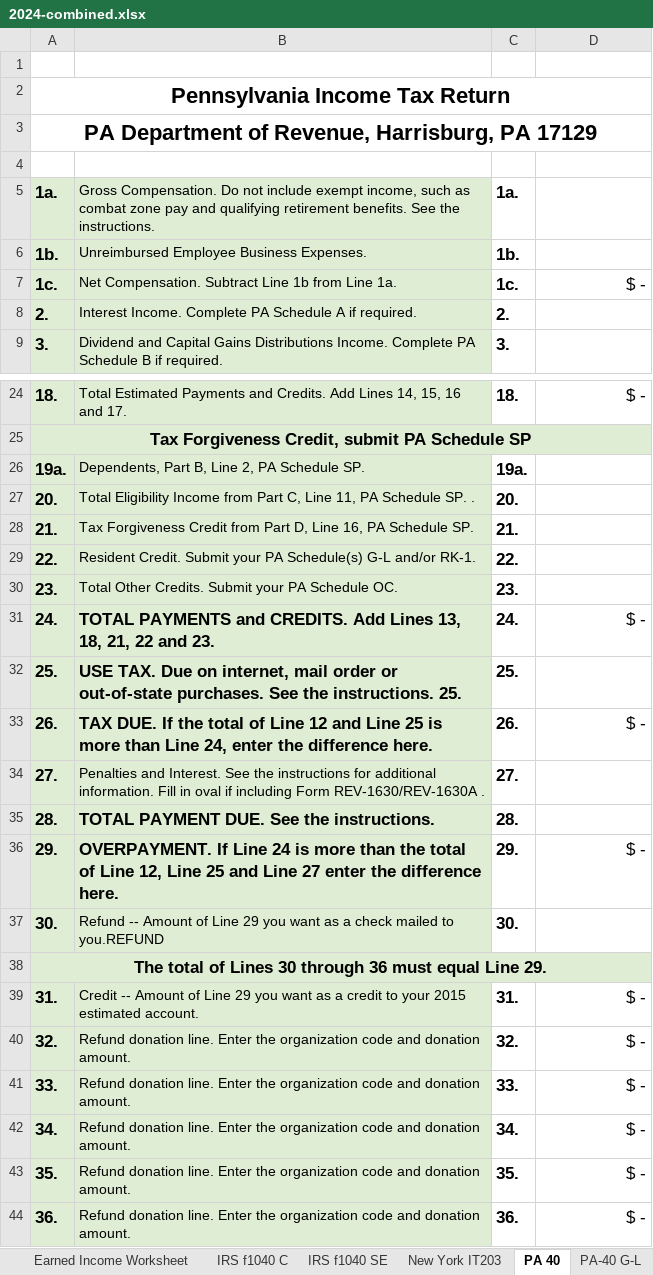
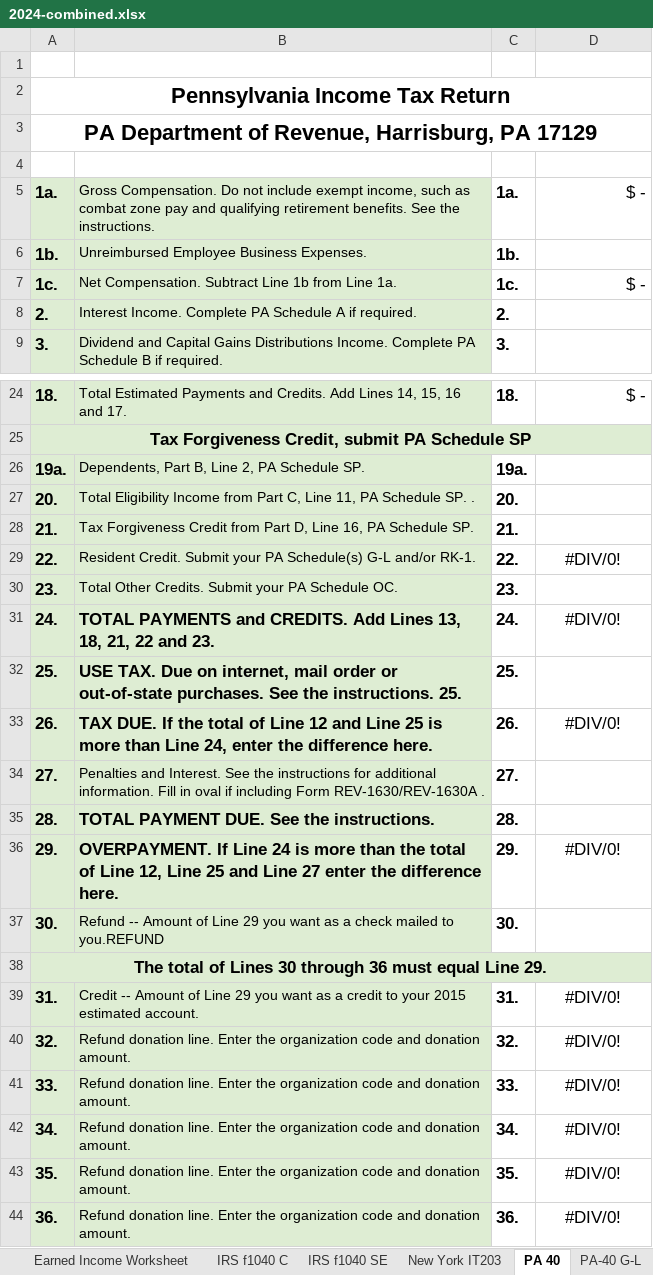
Before and after one commit to ewcole/tax_worksheets, an Excel workbook: 2024-combined.xlsx, sheet PA 40, drawn as a sheet; only a part is shown, gaps mark what is left out; values as stored, in another font and other column widths than the file's, no borders; the diff names each change by its address in the sheet, - before the commit and + after, or states it on an @@ line.

```diff
--- a/2024-combined.xlsx (sheet PA 40)
+++ b/2024-combined.xlsx (sheet PA 40)
-D5: (empty)
+D5: $ -
-D29: (empty)
+D29: #DIV/0!
-D31: $ -
+D31: #DIV/0!
-D31 alignment: right
+D31 alignment: center
-D33: $ -
+D33: #DIV/0!
-D33 alignment: right
+D33 alignment: center
-D36: $ -
+D36: #DIV/0!
-D36 alignment: right
+D36 alignment: center
-D39:D44: $ -
+D39:D44: #DIV/0!
-D39:D44 alignment: right
+D39:D44 alignment: center
```
Also changed, not shown: sheet New York IT203, sheet s8912 Credit Limit Worksheet, sheet Earned Income Worksheet, sheet PA-40 G-L, sheet IRS f1040 8812, formulas that keep their value, 1 other file.
